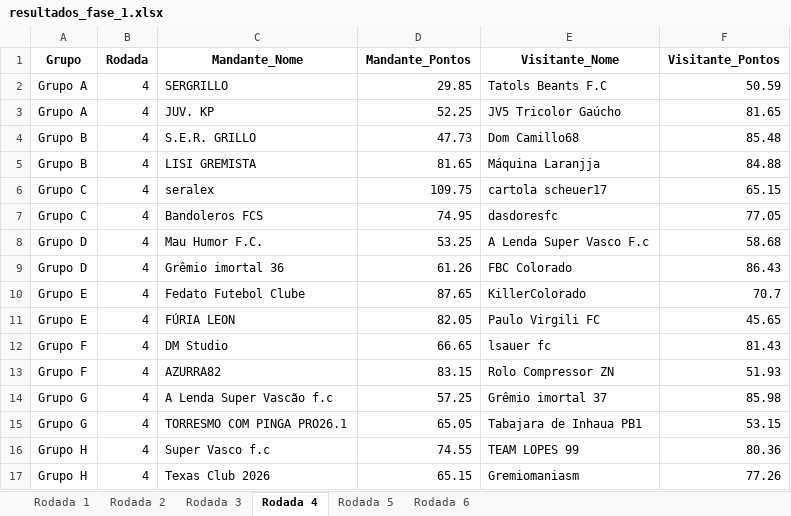
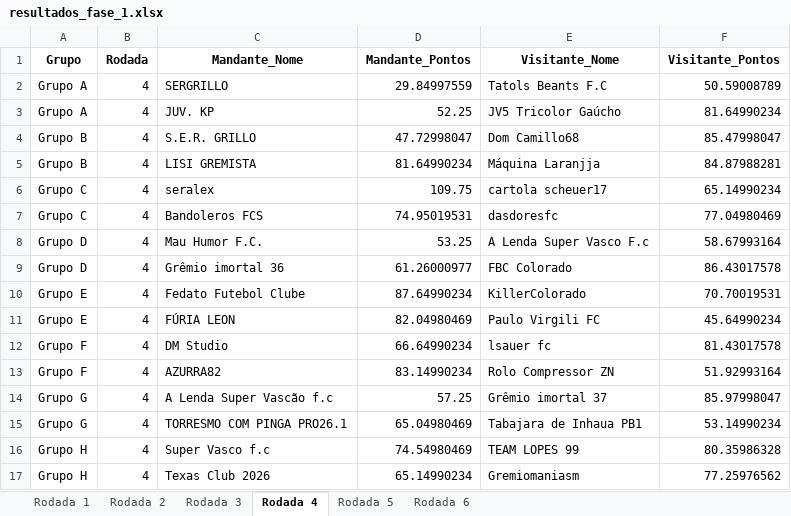
Before and after one commit to FernandoBC23/cartola_2026, an Excel workbook: libertadores/datasets_liberta/resultados_fase_1.xlsx, sheet Rodada 4, drawn as a sheet; values as stored, in another font and other column widths than the file's, no borders; the diff names each change by its address in the sheet, - before the commit and + after, or states it on an @@ line.

```diff
--- a/libertadores/datasets_liberta/resultados_fase_1.xlsx (sheet Rodada 4)
+++ b/libertadores/datasets_liberta/resultados_fase_1.xlsx (sheet Rodada 4)
-D2 (Mandante_Pontos): 29.85
+D2 (Mandante_Pontos): 29.84997559
-F2 (Visitante_Pontos): 50.59
+F2 (Visitante_Pontos): 50.59008789
-F3 (Visitante_Pontos): 81.65
+F3 (Visitante_Pontos): 81.64990234
-D4 (Mandante_Pontos): 47.73
+D4 (Mandante_Pontos): 47.72998047
-F4 (Visitante_Pontos): 85.48
+F4 (Visitante_Pontos): 85.47998047
-D5 (Mandante_Pontos): 81.65
+D5 (Mandante_Pontos): 81.64990234
-F5 (Visitante_Pontos): 84.88
+F5 (Visitante_Pontos): 84.87988281
-F6 (Visitante_Pontos): 65.15
+F6 (Visitante_Pontos): 65.14990234
-D7 (Mandante_Pontos): 74.95
+D7 (Mandante_Pontos): 74.95019531
-F7 (Visitante_Pontos): 77.05
+F7 (Visitante_Pontos): 77.04980469
-F8 (Visitante_Pontos): 58.68
+F8 (Visitante_Pontos): 58.67993164
-D9 (Mandante_Pontos): 61.26
+D9 (Mandante_Pontos): 61.26000977
-F9 (Visitante_Pontos): 86.43
+F9 (Visitante_Pontos): 86.43017578
-D10 (Mandante_Pontos): 87.65
+D10 (Mandante_Pontos): 87.64990234
-F10 (Visitante_Pontos): 70.7
+F10 (Visitante_Pontos): 70.70019531
-D11 (Mandante_Pontos): 82.05
+D11 (Mandante_Pontos): 82.04980469
-F11 (Visitante_Pontos): 45.65
+F11 (Visitante_Pontos): 45.64990234
-D12 (Mandante_Pontos): 66.65
+D12 (Mandante_Pontos): 66.64990234
-F12 (Visitante_Pontos): 81.43
+F12 (Visitante_Pontos): 81.43017578
-D13 (Mandante_Pontos): 83.15
+D13 (Mandante_Pontos): 83.14990234
-F13 (Visitante_Pontos): 51.93
+F13 (Visitante_Pontos): 51.92993164
-F14 (Visitante_Pontos): 85.98
+F14 (Visitante_Pontos): 85.97998047
-D15 (Mandante_Pontos): 65.05
+D15 (Mandante_Pontos): 65.04980469
-F15 (Visitante_Pontos): 53.15
+F15 (Visitante_Pontos): 53.14990234
-D16 (Mandante_Pontos): 74.55
+D16 (Mandante_Pontos): 74.54980469
-F16 (Visitante_Pontos): 80.36
+F16 (Visitante_Pontos): 80.35986328
-D17 (Mandante_Pontos): 65.15
+D17 (Mandante_Pontos): 65.14990234
-F17 (Visitante_Pontos): 77.26
+F17 (Visitante_Pontos): 77.25976562
```
Also changed, not shown: libertadores/datasets_liberta/classificacao_por_grupo_fase_1.xlsx, liga_classica/datasets_liga_classica/Pontuacoes_Liga_Classica_Aluna_Completa.xlsx, 57 other files.
